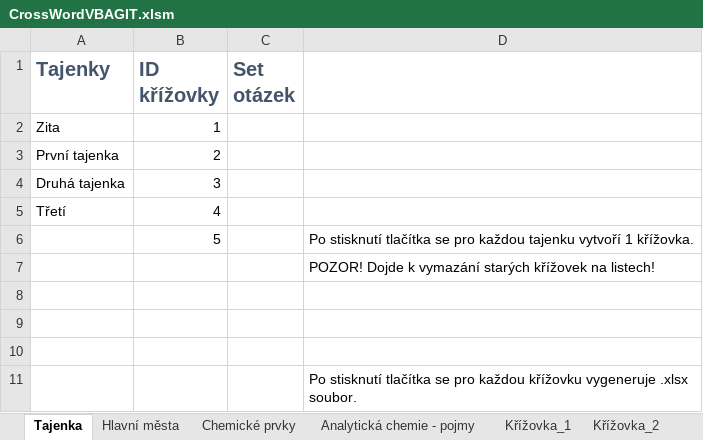
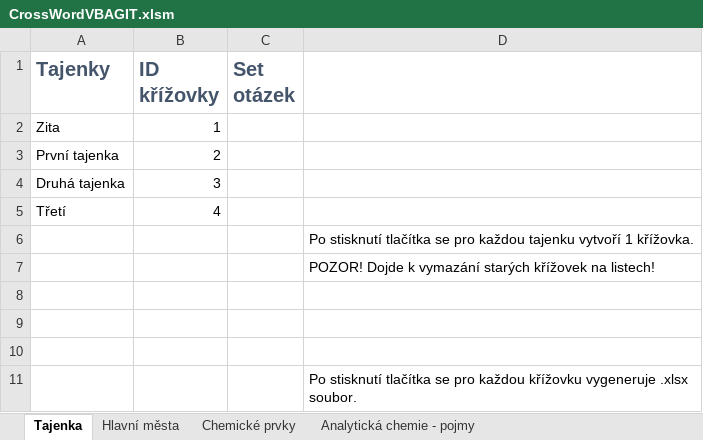
Before and after one commit to MartinaKolafova/CrosswordVBA, an Excel workbook: CrossWordVBAGIT.xlsm, sheet Tajenka, drawn as a sheet; values as stored, in another font and other column widths than the file's, no borders; charts and pictures not drawn; the diff names each change by its address in the sheet, - before the commit and + after, or states it on an @@ line.

```diff
--- a/CrossWordVBAGIT.xlsm (sheet Tajenka)
+++ b/CrossWordVBAGIT.xlsm (sheet Tajenka)
-sheet tab: Křížovka_1
-sheet tab: Křížovka_2
-B6 (ID křížovky): 5
+B6 (ID křížovky): (empty)
```
Also changed, not shown: other sheet tabs, charts or pictures.
